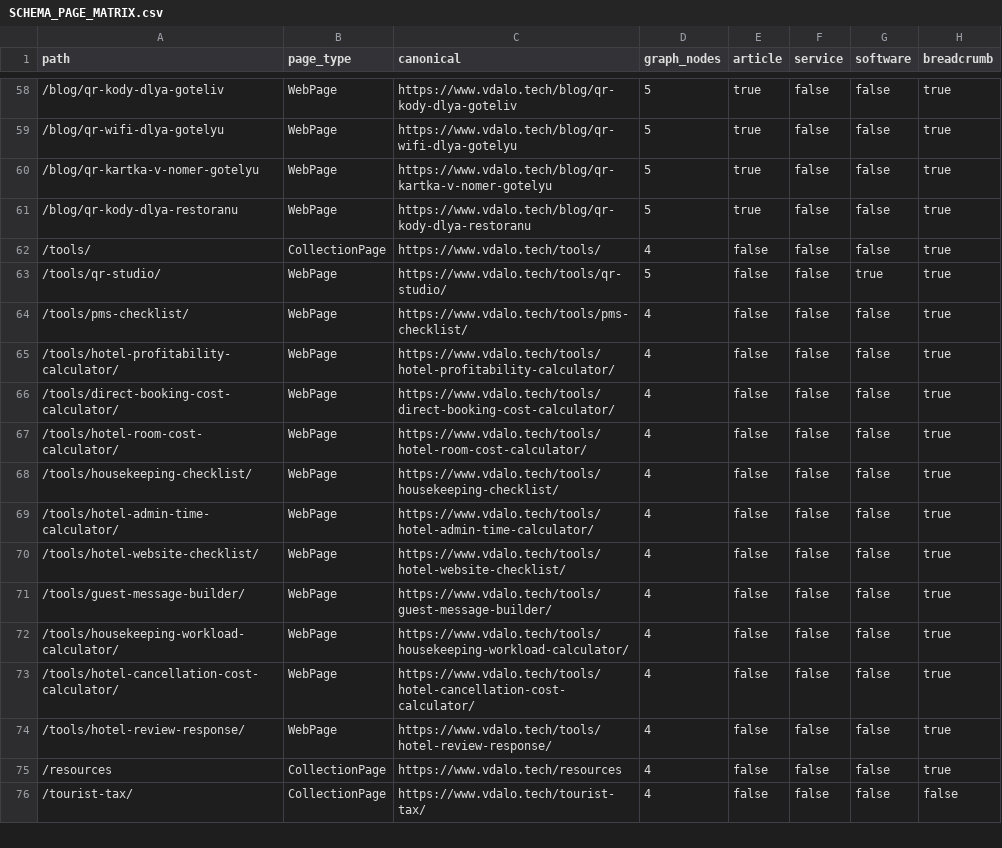
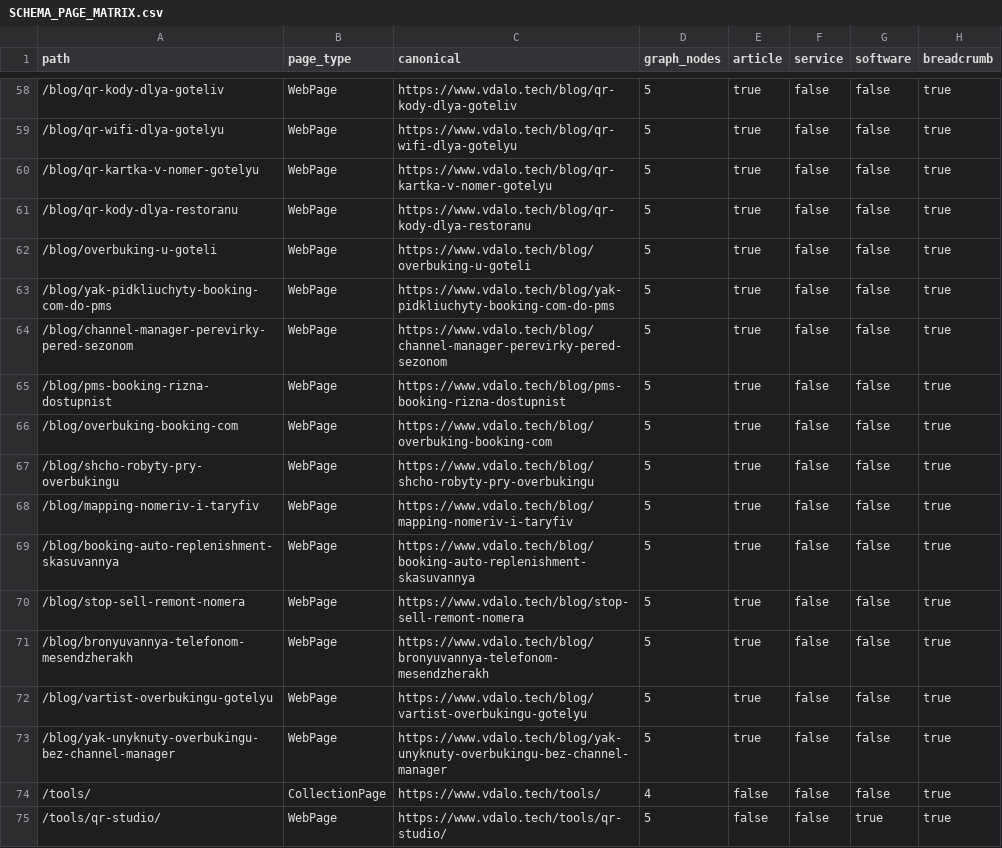
Before and after one commit to Swipe-Scape-s-r-o/vdalo-site, a CSV file: seo-workspace/schema/SCHEMA_PAGE_MATRIX.csv, drawn as a sheet; only a part is shown, gaps mark what is left out; the shorter side is filled out with more unchanged rows; the diff names each change by its address in the sheet, - before the commit and + after, or states it on an @@ line.

Commit message:
Add overbooking SEO articles and finish validation

```diff
--- a/seo-workspace/schema/SCHEMA_PAGE_MATRIX.csv
+++ b/seo-workspace/schema/SCHEMA_PAGE_MATRIX.csv
+row 62: /blog/overbuking-u-goteli | WebPage | https://www.vdalo.tech/blog/overbuking-u-goteli | 5 | true | false | false | true
+row 63: /blog/yak-pidkliuchyty-booking-com-do-pms | WebPage | https://www.vdalo.tech/blog/yak-pidkliuchyty-booking-com-do-pms | 5 | true | false | false | true
+row 64: /blog/channel-manager-perevirky-pered-sezonom | WebPage | https://www.vdalo.tech/blog/channel-manager-perevirky-pered-sezonom | 5 | true | false | false | true
+row 65: /blog/pms-booking-rizna-dostupnist | WebPage | https://www.vdalo.tech/blog/pms-booking-rizna-dostupnist | 5 | true | false | false | true
+row 66: /blog/overbuking-booking-com | WebPage | https://www.vdalo.tech/blog/overbuking-booking-com | 5 | true | false | false | true
+row 67: /blog/shcho-robyty-pry-overbukingu | WebPage | https://www.vdalo.tech/blog/shcho-robyty-pry-overbukingu | 5 | true | false | false | true
+row 68: /blog/mapping-nomeriv-i-taryfiv | WebPage | https://www.vdalo.tech/blog/mapping-nomeriv-i-taryfiv | 5 | true | false | false | true
+row 69: /blog/booking-auto-replenishment-skasuvannya | WebPage | https://www.vdalo.tech/blog/booking-auto-replenishment-skasuvannya | 5 | true | false | false | true
+row 70: /blog/stop-sell-remont-nomera | WebPage | https://www.vdalo.tech/blog/stop-sell-remont-nomera | 5 | true | false | false | true
+row 71: /blog/bronyuvannya-telefonom-mesendzherakh | WebPage | https://www.vdalo.tech/blog/bronyuvannya-telefonom-mesendzherakh | 5 | true | false | false | true
+row 72: /blog/vartist-overbukingu-gotelyu | WebPage | https://www.vdalo.tech/blog/vartist-overbukingu-gotelyu | 5 | true | false | false | true
+row 73: /blog/yak-unyknuty-overbukingu-bez-channel-manager | WebPage | https://www.vdalo.tech/blog/yak-unyknuty-overbukingu-bez-channel-manager | 5 | true | false | false | true
```
Also changed, not shown: 37 other files.
